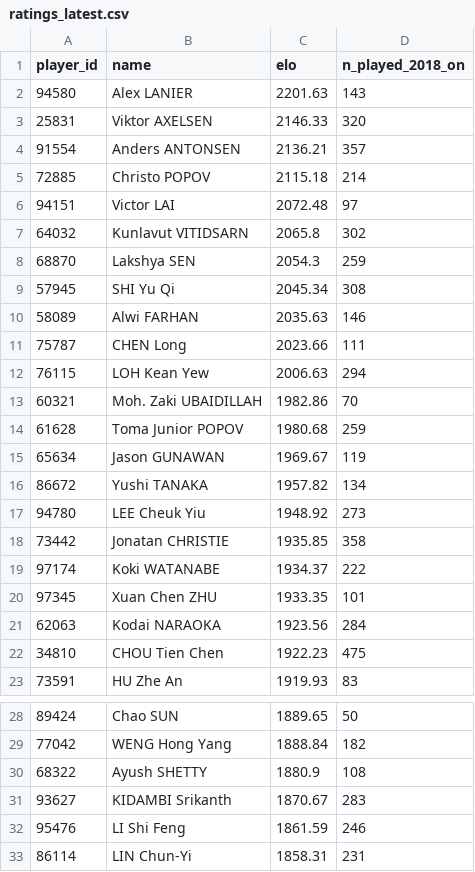
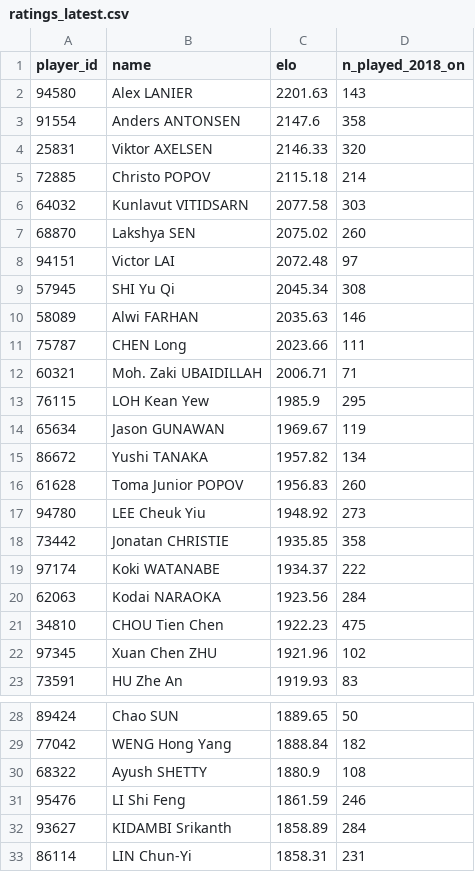
Before and after one commit to berangerbeato-cmd/badminton-lab, a CSV file: data/model/ratings_latest.csv, drawn as a sheet; only a part is shown, gaps mark what is left out.

```diff
--- a/data/model/ratings_latest.csv
+++ b/data/model/ratings_latest.csv
@@ -2,8 +2,8 @@ player_id,name,elo,n_played_2018_on
 94580,Alex LANIER,2201.63,143
+91554,Anders ANTONSEN,2147.6,358
 25831,Viktor AXELSEN,2146.33,320
-91554,Anders ANTONSEN,2136.21,357
 72885,Christo POPOV,2115.18,214
+64032,Kunlavut VITIDSARN,2077.58,303
+68870,Lakshya SEN,2075.02,260
 94151,Victor LAI,2072.48,97
-64032,Kunlavut VITIDSARN,2065.8,302
-68870,Lakshya SEN,2054.3,259
 57945,SHI Yu Qi,2045.34,308
@@ -11,7 +11,7 @@ player_id,name,elo,n_played_2018_on
 75787,CHEN Long,2023.66,111
-76115,LOH Kean Yew,2006.63,294
-60321,Moh. Zaki UBAIDILLAH,1982.86,70
-61628,Toma Junior POPOV,1980.68,259
+60321,Moh. Zaki UBAIDILLAH,2006.71,71
+76115,LOH Kean Yew,1985.9,295
 65634,Jason GUNAWAN,1969.67,119
 86672,Yushi TANAKA,1957.82,134
+61628,Toma Junior POPOV,1956.83,260
 94780,LEE Cheuk Yiu,1948.92,273
@@ -19,5 +19,5 @@ player_id,name,elo,n_played_2018_on
 97174,Koki WATANABE,1934.37,222
-97345,Xuan Chen ZHU,1933.35,101
 62063,Kodai NARAOKA,1923.56,284
 34810,CHOU Tien Chen,1922.23,475
+97345,Xuan Chen ZHU,1921.96,102
 73591,HU Zhe An,1919.93,83
@@ -30,4 +30,4 @@ player_id,name,elo,n_played_2018_on
 68322,Ayush SHETTY,1880.9,108
-93627,KIDAMBI Srikanth,1870.67,283
 95476,LI Shi Feng,1861.59,246
+93627,KIDAMBI Srikanth,1858.89,284
 86114,LIN Chun-Yi,1858.31,231
```
Also changed, not shown: 1 other file.
